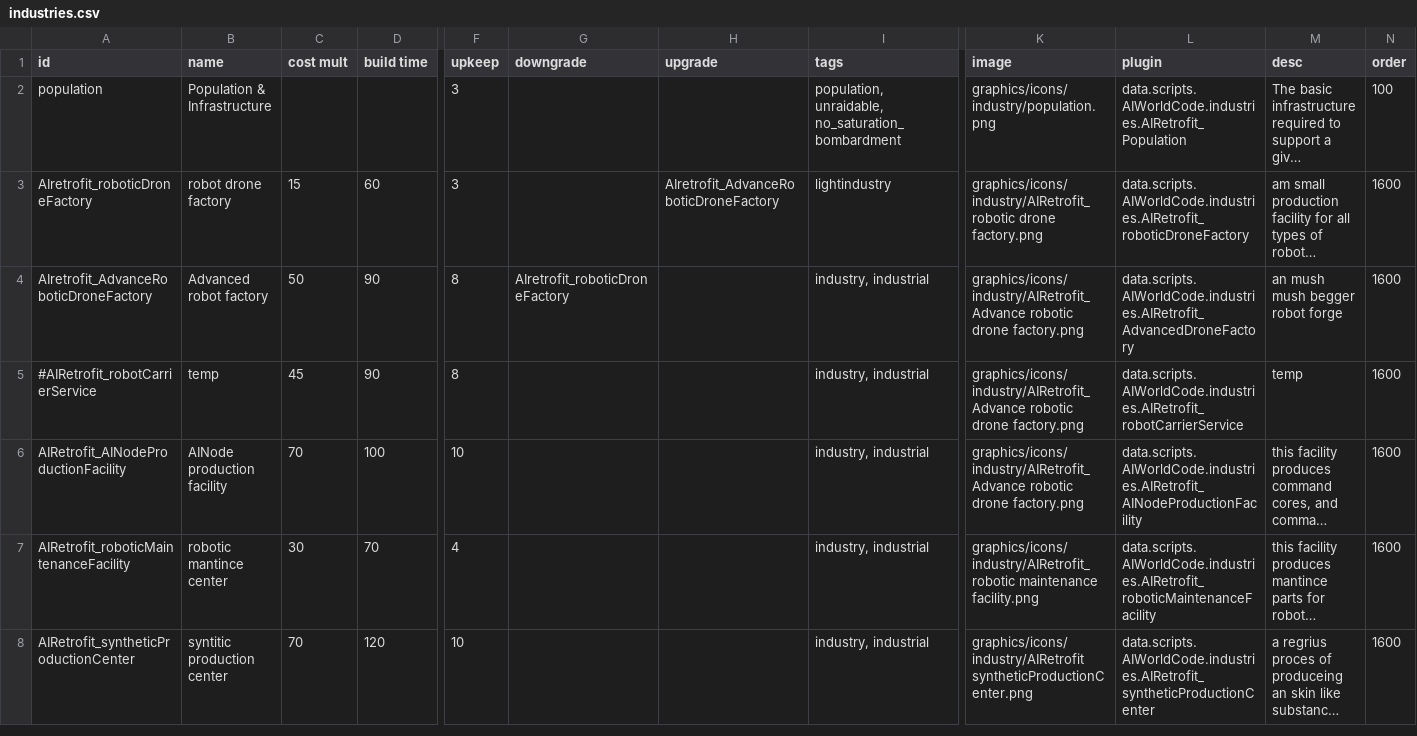
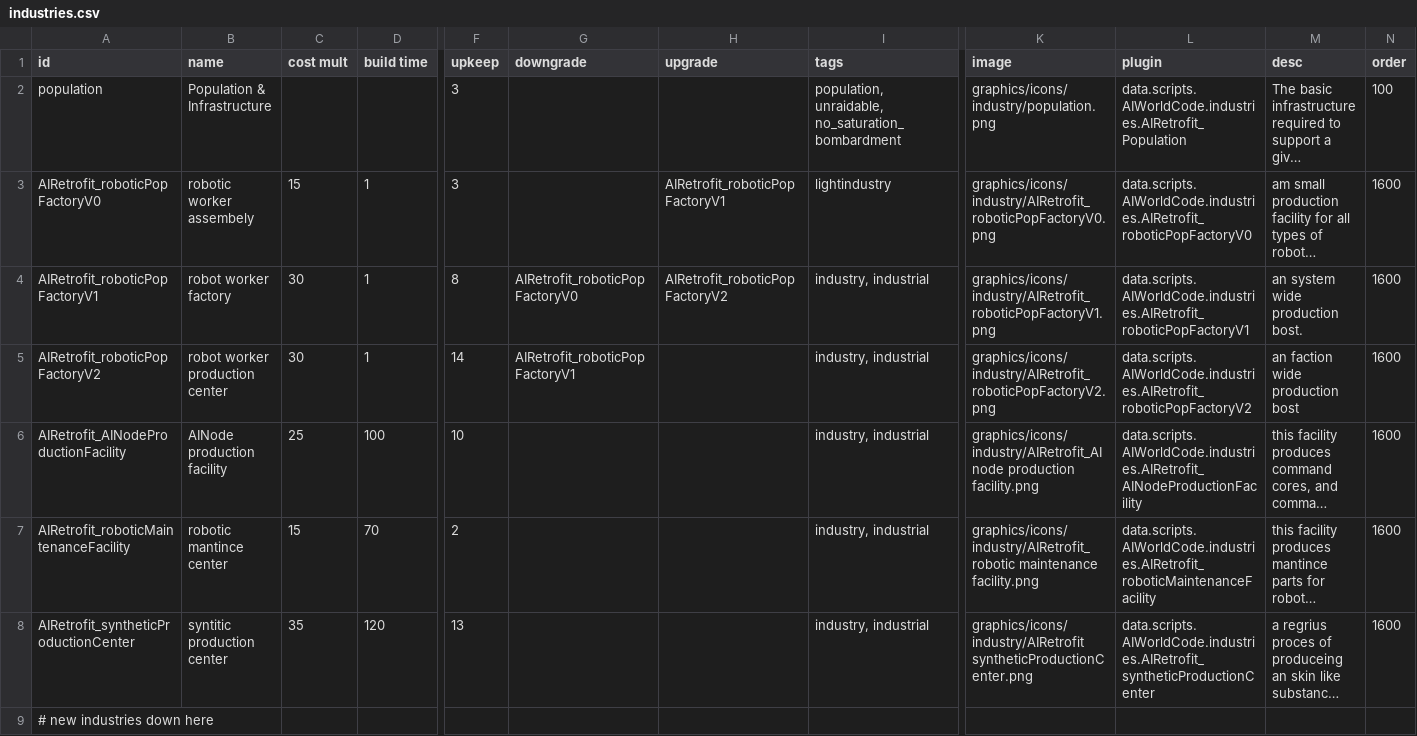
Before and after one commit to Alaricdragon/AIRetrofits, a CSV file: data/campaign/industries.csv, drawn as a sheet; only a part is shown, gaps mark what is left out; long unchanged cells end in …; removed rows and columns are numbered as before the commit, all else as after; rows hold the shown columns only; the diff covers the shown part only; the diff names each change by its address in the sheet, - before the commit and + after, or states it on an @@ line.

```diff
--- a/data/campaign/industries.csv
+++ b/data/campaign/industries.csv
-A3 (id): AIretrofit_roboticDroneFactory
+A3 (id): AIRetrofit_roboticPopFactoryV0
-B3 (name): robot drone factory
+B3 (name): robotic worker assembely
-D3 (build time): 60
+D3 (build time): 1
-H3 (upgrade): AIretrofit_AdvanceRoboticDroneFactory
+H3 (upgrade): AIRetrofit_roboticPopFactoryV1
-K3 (image): graphics/icons/industry/AIRetrofit_robotic drone factory.png
+K3 (image): graphics/icons/industry/AIRetrofit_roboticPopFactoryV0.png
-L3 (plugin): data.scripts.AIWorldCode.industries.AIRetrofit_roboticDroneFactory
+L3 (plugin): data.scripts.AIWorldCode.industries.AIRetrofit_roboticPopFactoryV0
-A4 (id): AIretrofit_AdvanceRoboticDroneFactory
+A4 (id): AIRetrofit_roboticPopFactoryV1
-B4 (name): Advanced robot factory
+B4 (name): robot worker factory
-C4 (cost mult): 50
+C4 (cost mult): 30
-D4 (build time): 90
+D4 (build time): 1
-G4 (downgrade): AIretrofit_roboticDroneFactory
+G4 (downgrade): AIRetrofit_roboticPopFactoryV0
-H4 (upgrade): (empty)
+H4 (upgrade): AIRetrofit_roboticPopFactoryV2
-K4 (image): graphics/icons/industry/AIRetrofit_Advance robotic drone factory.png
+K4 (image): graphics/icons/industry/AIRetrofit_roboticPopFactoryV1.png
-L4 (plugin): data.scripts.AIWorldCode.industries.AIRetrofit_AdvancedDroneFactory
+L4 (plugin): data.scripts.AIWorldCode.industries.AIRetrofit_roboticPopFactoryV1
-M4 (desc): an mush mush begger robot forge
+M4 (desc): an system wide production bost.
-row 5: #AIRetrofit_robotCarrierService | temp | 45 | 90 | 8 |  |  | industry, industrial | graphics/icons/industry/AIRetrofit_Advance robotic drone factory.png | data.scripts.AIWorldCode.industries.AIRetrofit_robotCarrierService | temp | 1600
+row 5: AIRetrofit_roboticPopFactoryV2 | robot worker production center | 30 | 1 | 14 | AIRetrofit_roboticPopFactoryV1 |  | industry, industrial | graphics/icons/industry/AIRetrofit_roboticPopFactoryV2.png | data.scripts.AIWorldCode.industries.AIRetrofit_roboticPopFactoryV2 | an faction wide production bost | 1600
-C6 (cost mult): 70
+C6 (cost mult): 25
-K6 (image): graphics/icons/industry/AIRetrofit_Advance robotic drone factory.png
+K6 (image): graphics/icons/industry/AIRetrofit_AI node production facility.png
-C7 (cost mult): 30
+C7 (cost mult): 15
-F7 (upkeep): 4
+F7 (upkeep): 2
-C8 (cost mult): 70
+C8 (cost mult): 35
-F8 (upkeep): 10
+F8 (upkeep): 13
+row 9: # new industries down here
```
Also changed, not shown: 7 added rows elsewhere in this file, data/campaign/old/rules.csv, 37 other files.
